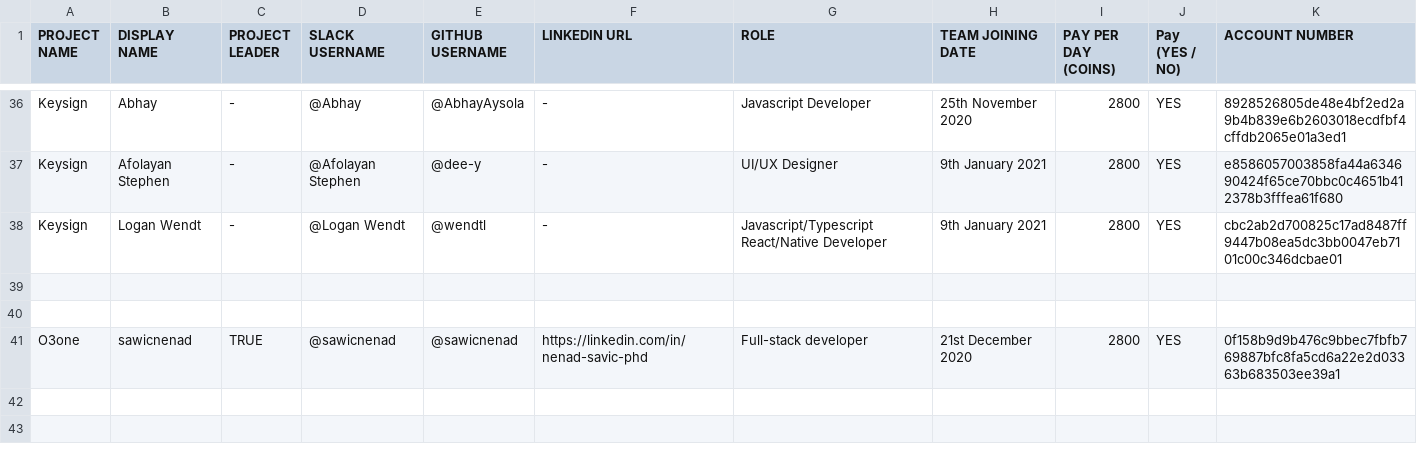
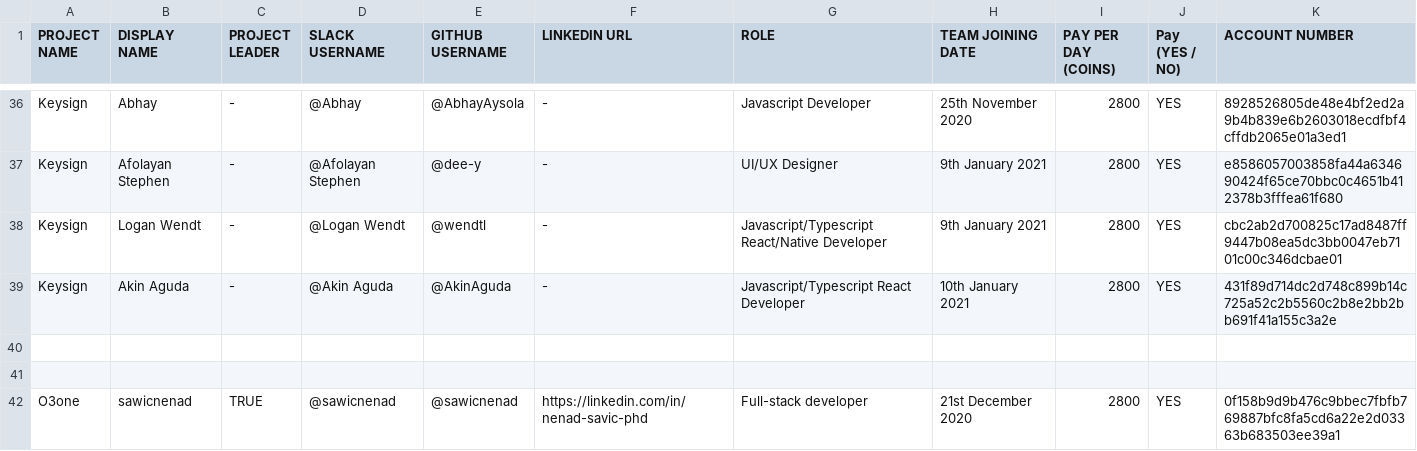
Before and after one commit to thenewboston-blockchain/Projects, a CSV file: CSVs/project-teams.csv, drawn as a sheet; only a part is shown, gaps mark what is left out; the shorter side is filled out with more unchanged rows; the diff names each change by its address in the sheet, - before the commit and + after, or states it on an @@ line.

Commit message:
Update project-teams.csv

```diff
--- a/CSVs/project-teams.csv
+++ b/CSVs/project-teams.csv
+row 39: Keysign | Akin Aguda | - | @Akin Aguda | @AkinAguda | - | Javascript/Typescript React Developer | 10th January 2021 | 2800 | YES | 431f89d714dc2d748c899b14c725a52c2b5560c2b8e2bb2bb691f41a155c3a2e
```
